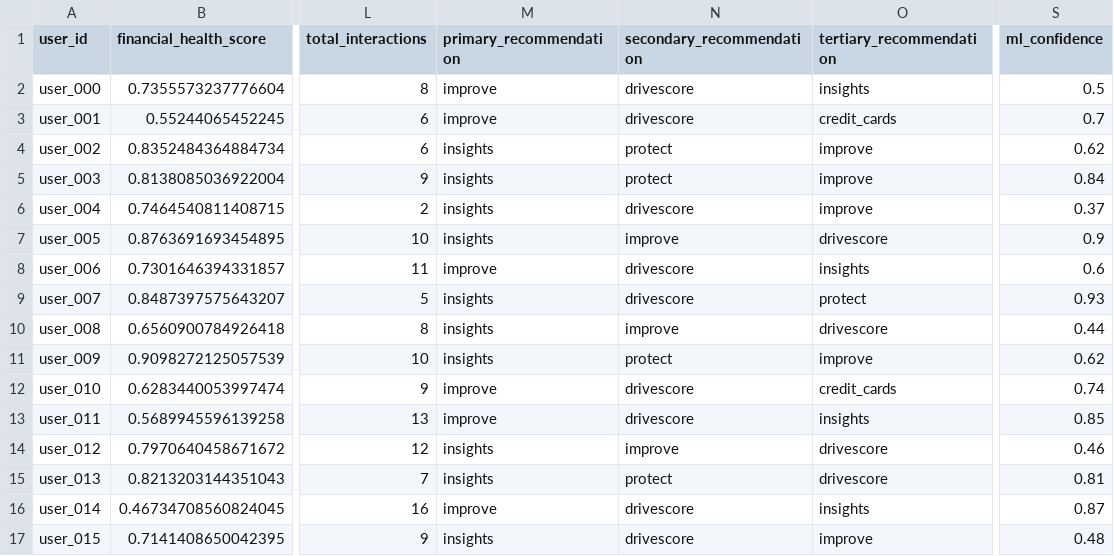
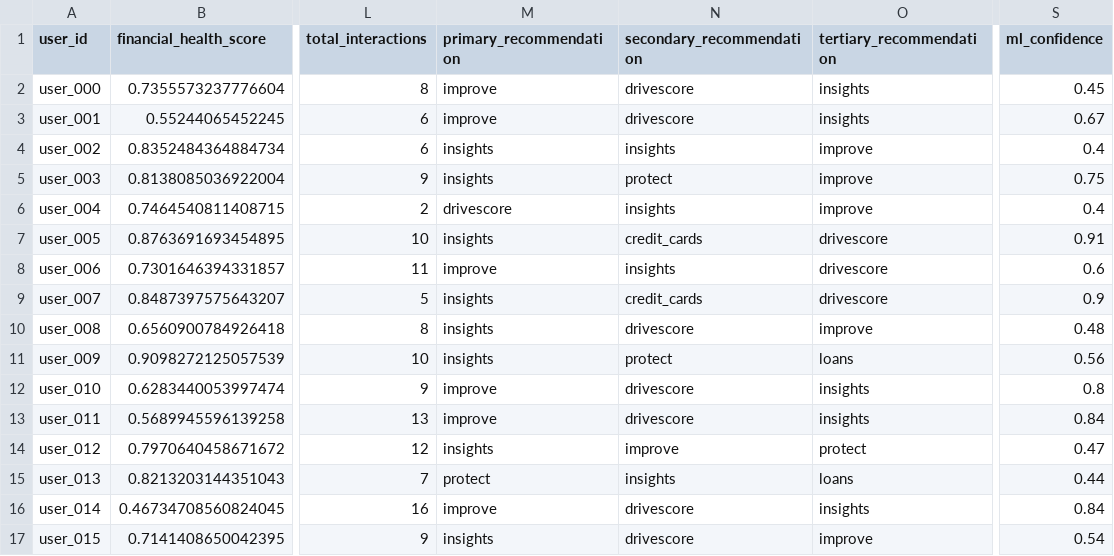
Before and after one commit to AryavLahiri-ClearScore/User-Engagement-Analysis, a CSV file: ml_weights_results.csv, drawn as a sheet; only a part is shown, gaps mark what is left out; the diff covers the shown part only; the diff names each change by its address in the sheet, - before the commit and + after, or states it on an @@ line.

```diff
--- a/ml_weights_results.csv
+++ b/ml_weights_results.csv
-S2 (ml_confidence): 0.5
+S2 (ml_confidence): 0.45
-O3 (tertiary_recommendation): credit_cards
+O3 (tertiary_recommendation): insights
-S3 (ml_confidence): 0.7
+S3 (ml_confidence): 0.67
-N4 (secondary_recommendation): protect
+N4 (secondary_recommendation): insights
-S4 (ml_confidence): 0.62
+S4 (ml_confidence): 0.4
-S5 (ml_confidence): 0.84
+S5 (ml_confidence): 0.75
-M6 (primary_recommendation): insights
+M6 (primary_recommendation): drivescore
-N6 (secondary_recommendation): drivescore
+N6 (secondary_recommendation): insights
-S6 (ml_confidence): 0.37
+S6 (ml_confidence): 0.4
-N7 (secondary_recommendation): improve
+N7 (secondary_recommendation): credit_cards
-S7 (ml_confidence): 0.9
+S7 (ml_confidence): 0.91
-N8 (secondary_recommendation): drivescore
+N8 (secondary_recommendation): insights
-O8 (tertiary_recommendation): insights
+O8 (tertiary_recommendation): drivescore
-N9 (secondary_recommendation): drivescore
+N9 (secondary_recommendation): credit_cards
-O9 (tertiary_recommendation): protect
+O9 (tertiary_recommendation): drivescore
-S9 (ml_confidence): 0.93
+S9 (ml_confidence): 0.9
-N10 (secondary_recommendation): improve
+N10 (secondary_recommendation): drivescore
-O10 (tertiary_recommendation): drivescore
+O10 (tertiary_recommendation): improve
-S10 (ml_confidence): 0.44
+S10 (ml_confidence): 0.48
-O11 (tertiary_recommendation): improve
+O11 (tertiary_recommendation): loans
-S11 (ml_confidence): 0.62
+S11 (ml_confidence): 0.56
-O12 (tertiary_recommendation): credit_cards
+O12 (tertiary_recommendation): insights
-S12 (ml_confidence): 0.74
+S12 (ml_confidence): 0.8
-S13 (ml_confidence): 0.85
+S13 (ml_confidence): 0.84
-O14 (tertiary_recommendation): drivescore
+O14 (tertiary_recommendation): protect
-S14 (ml_confidence): 0.46
+S14 (ml_confidence): 0.47
-M15 (primary_recommendation): insights
+M15 (primary_recommendation): protect
-N15 (secondary_recommendation): protect
+N15 (secondary_recommendation): insights
-O15 (tertiary_recommendation): drivescore
+O15 (tertiary_recommendation): loans
-S15 (ml_confidence): 0.81
+S15 (ml_confidence): 0.44
-S16 (ml_confidence): 0.87
+S16 (ml_confidence): 0.84
-S17 (ml_confidence): 0.48
+S17 (ml_confidence): 0.54
```
Also changed, not shown: 164 edited cells elsewhere in this file, manual_weights_results.csv, 6 other files.
